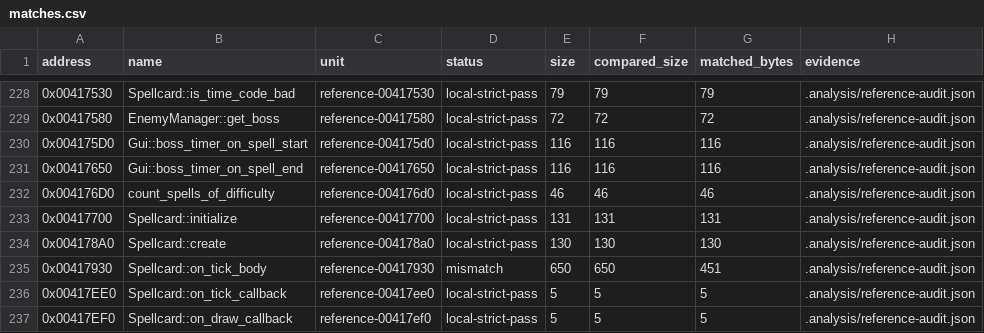
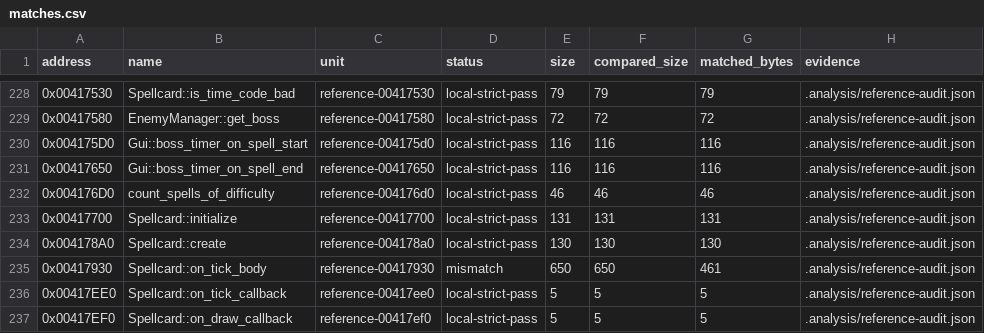
Before and after one commit to N0zoM1z0/th16, a CSV file: config/matches.csv, drawn as a sheet; only a part is shown, gaps mark what is left out.

```diff
--- a/config/matches.csv
+++ b/config/matches.csv
@@ -234,3 +234,3 @@ address,name,unit,status,size,compared_size,matched_bytes,evidence
 0x004178A0,Spellcard::create,reference-004178a0,local-strict-pass,130,130,130,.analysis/reference-audit.json
-0x00417930,Spellcard::on_tick_body,reference-00417930,mismatch,650,650,451,.analysis/reference-audit.json
+0x00417930,Spellcard::on_tick_body,reference-00417930,mismatch,650,650,461,.analysis/reference-audit.json
 0x00417EE0,Spellcard::on_tick_callback,reference-00417ee0,local-strict-pass,5,5,5,.analysis/reference-audit.json
```
Also changed, not shown: 5 other files.
